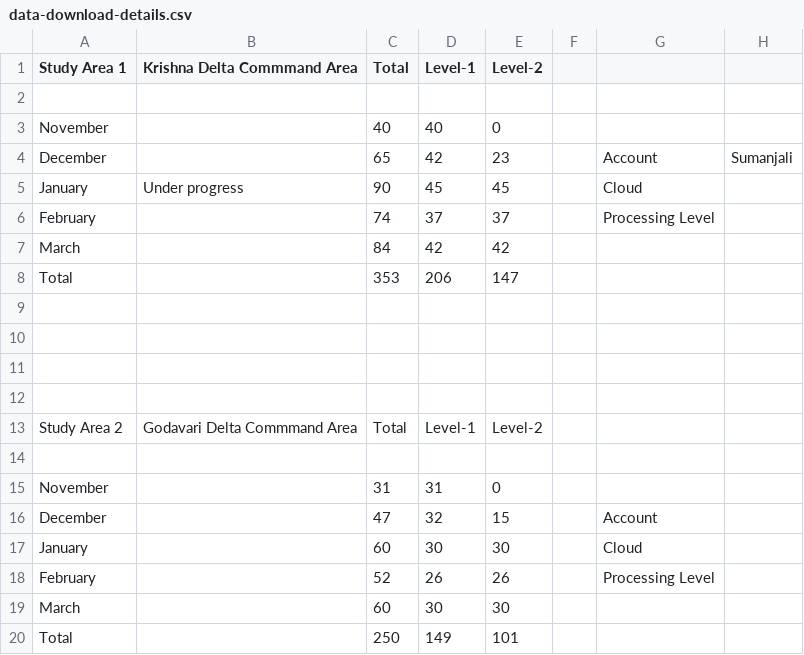
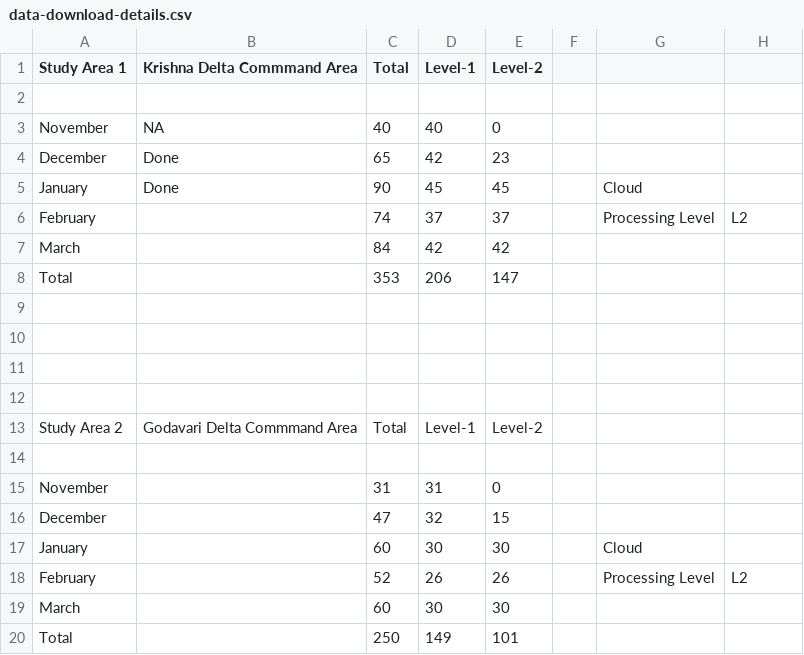
Before and after one commit to SumanjaliDamarla/semiautomated-vegetation-analysis, a CSV file: APIs/SentinelSat/data-download-details.csv, drawn as a sheet.

Commit message:
Update  download details

```diff
--- a/APIs/SentinelSat/data-download-details.csv
+++ b/APIs/SentinelSat/data-download-details.csv
@@ -2,6 +2,6 @@
 ,,,,,,,
-November,,40,40,0,,,
-December,,65,42,23,,Account,Sumanjali
-January,Under progress,90,45,45,,Cloud,
-February,,74,37,37,,Processing Level,
+November,NA,40,40,0,,,
+December,Done,65,42,23,,,
+January,Done,90,45,45,,Cloud,
+February,,74,37,37,,Processing Level,L2
 March,,84,42,42,,,
@@ -15,5 +15,5 @@ Study Area 2,Godavari Delta Commmand Area,Total,Level-1,Level-2,,,
 November,,31,31,0,,,
-December,,47,32,15,,Account,
+December,,47,32,15,,,
 January,,60,30,30,,Cloud,
-February,,52,26,26,,Processing Level,
+February,,52,26,26,,Processing Level,L2
 March,,60,30,30,,,
```
